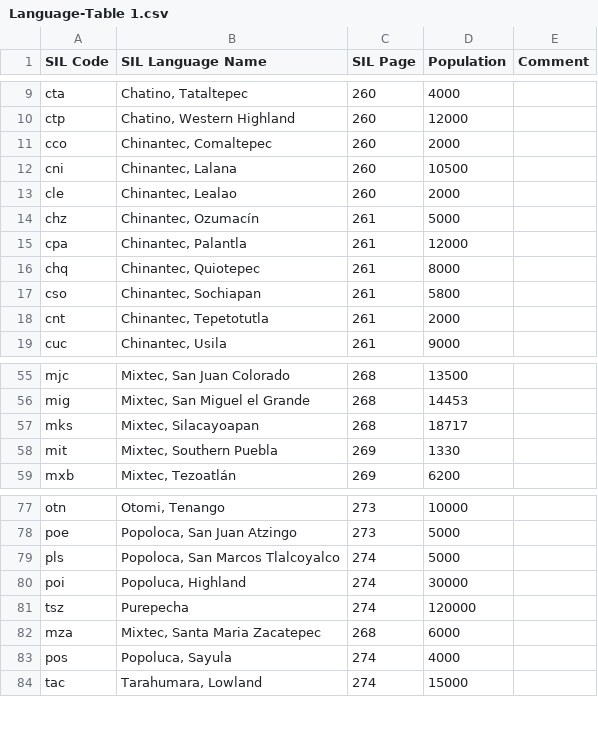
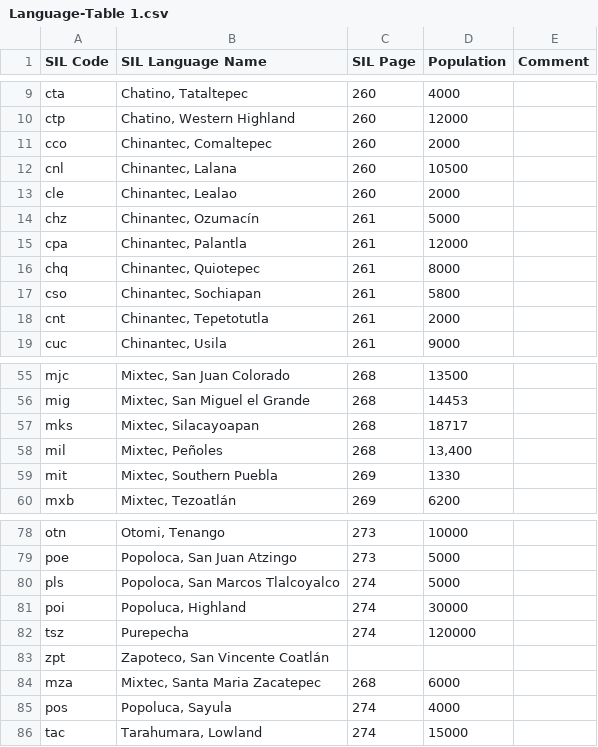
Before and after one commit to garygriswold/Bible.js, a CSV file: Versions/data/Versions/Language-Table 1.csv, drawn as a sheet; only a part is shown, gaps mark what is left out.

```diff
--- a/Versions/data/Versions/Language-Table 1.csv
+++ b/Versions/data/Versions/Language-Table 1.csv
@@ -11,3 +11,3 @@ ctp,"Chatino, Western Highland",260,12000,
 cco,"Chinantec, Comaltepec",260,2000,
-cni,"Chinantec, Lalana",260,10500,
+cnl,"Chinantec, Lalana",260,10500,
 cle,"Chinantec, Lealao",260,2000,
@@ -57,2 +57,3 @@ mig,"Mixtec, San Miguel el Grande",268,14453,
 mks,"Mixtec, Silacayoapan",268,18717,
+mil,"Mixtec, Peñoles",268,"13,400",
 mit,"Mixtec, Southern Puebla",269,1330,
@@ -81,2 +82,3 @@ poi,"Popoluca, Highland",274,30000,
 tsz,Purepecha,274,120000,
+zpt,"Zapoteco, San Vincente Coatlán",,,
 mza,"Mixtec, Santa Maria Zacatepec",268,6000,
```
Also changed, not shown: Versions/data/Versions/CountryVersion-Table 1.csv, Versions/data/Versions/Version-Table 1.csv, 2 other files.
